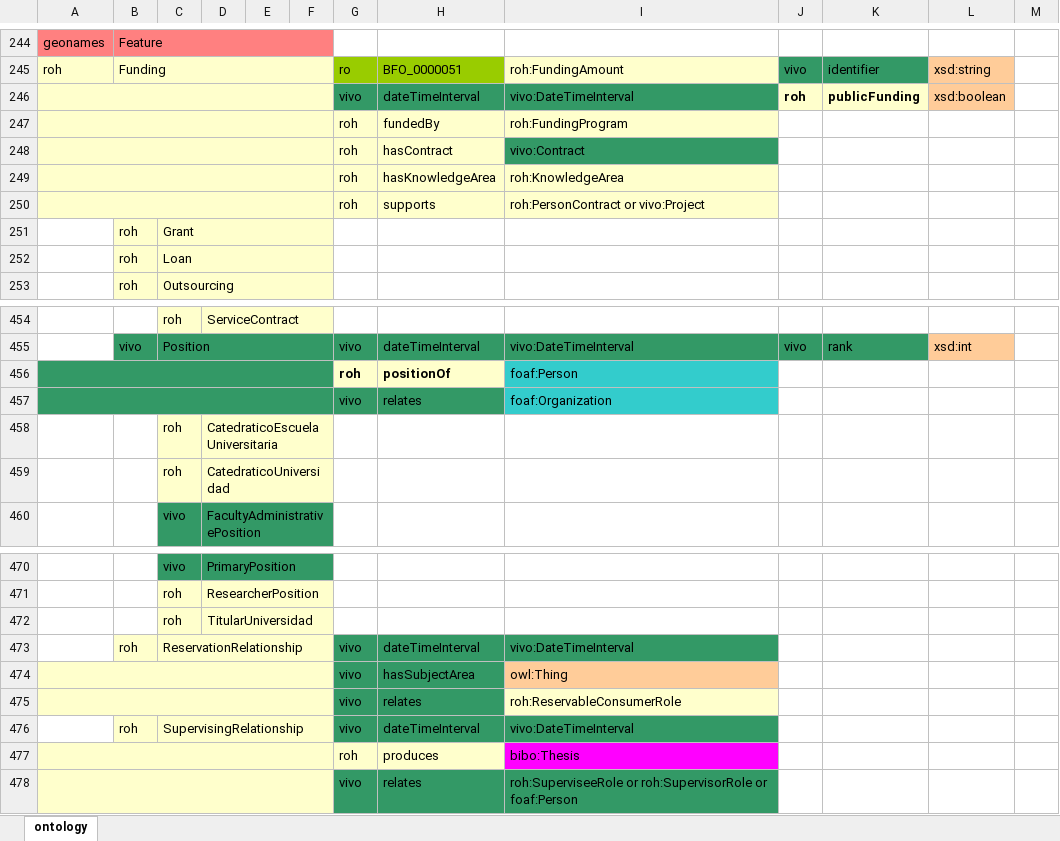
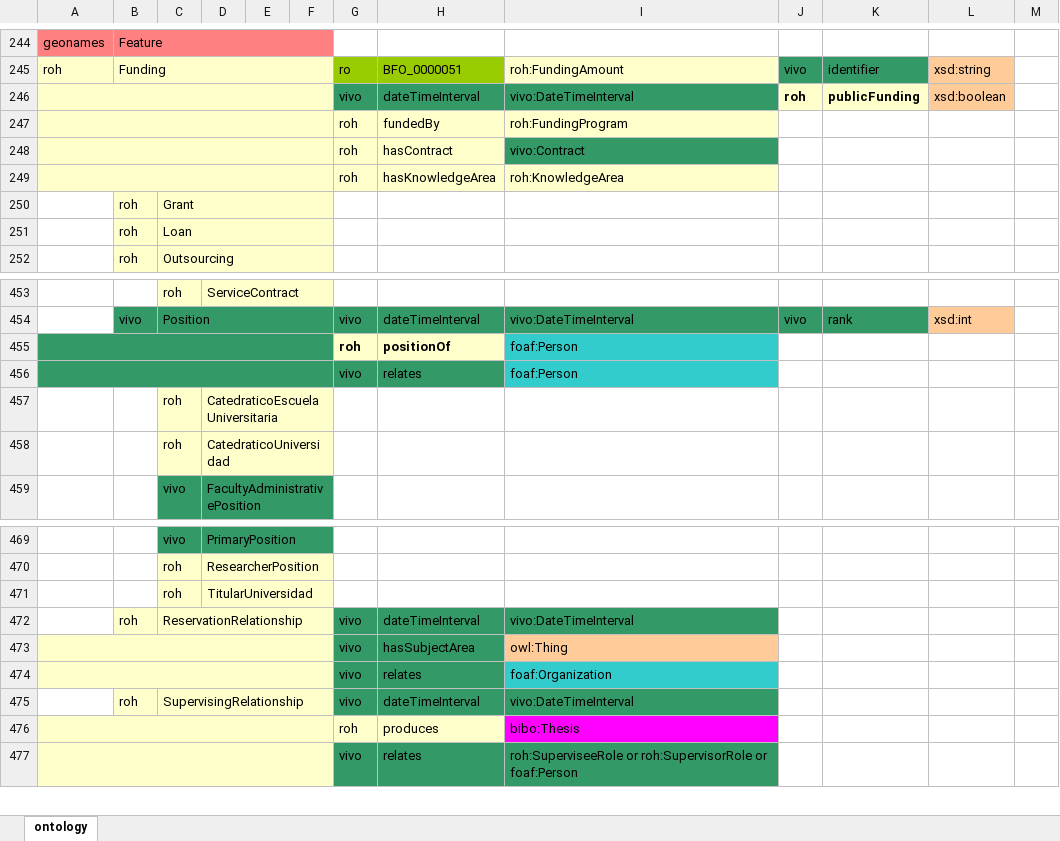
Before and after one commit to HerculesCRUE/ROH, an Excel workbook: sigmaaie/modules/core/doc/roh-core.xlsx, sheet ontology, drawn as a sheet; only a part is shown, gaps mark what is left out; values as stored, in another font and other column widths than the file's, no borders; removed rows and columns are numbered as before the commit, all else as after; the diff names each change by its address in the sheet, - before the commit and + after, or states it on an @@ line.

Commit message:
Address problematic definitions of supports/isSupportedBy that lead to inconsistencies when instance data are populated. Resolve #37

```diff
--- a/sigmaaie/modules/core/doc/roh-core.xlsx (sheet ontology)
+++ b/sigmaaie/modules/core/doc/roh-core.xlsx (sheet ontology)
-row 250:  |  |  |  |  |  | roh | supports | roh:PersonContract or vivo:Project
-I456: foaf:Organization
+I456: foaf:Person
-I474: roh:ReservableConsumerRole
+I474: foaf:Organization
-I474 fill: #FFFFCC
+I474 fill: #33CCCC
```
Also changed, not shown: 8 other files.
